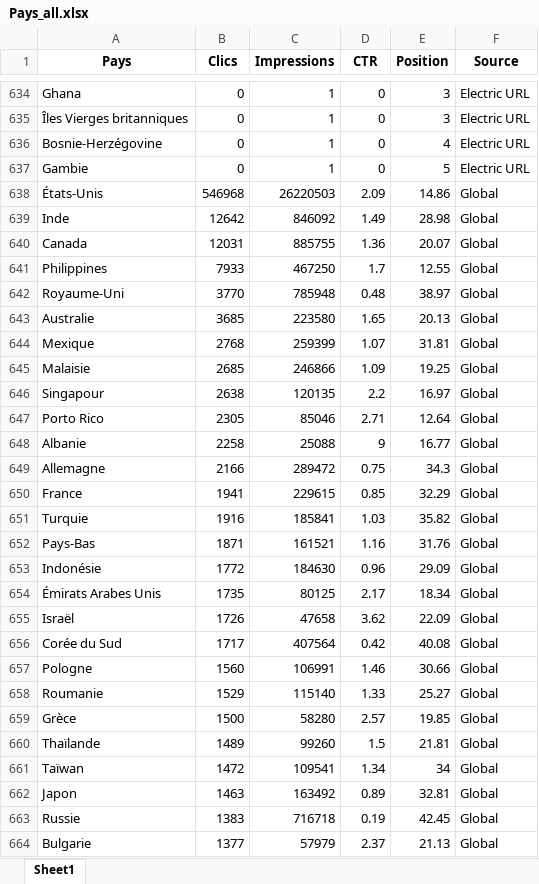
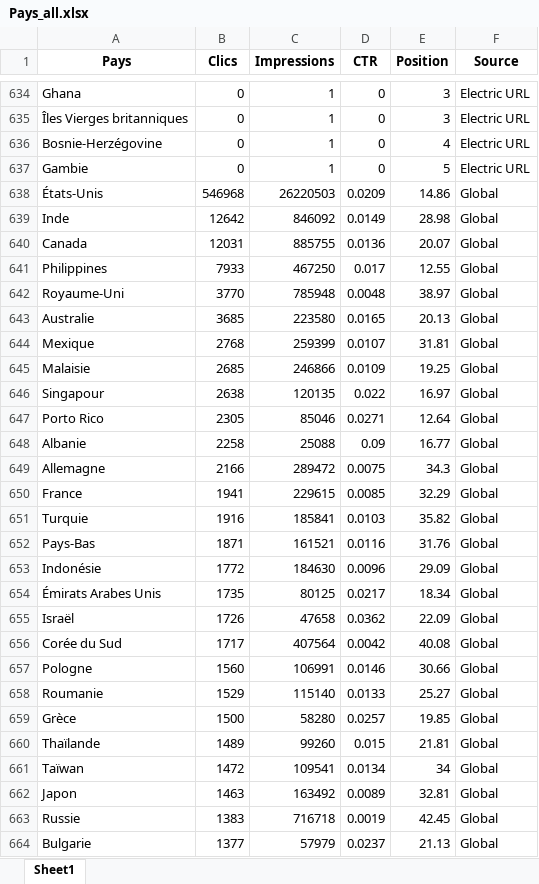
Before and after one commit to Emma-Coco/Data-Market-Analysis---Michelin, an Excel workbook: Clean_data/Pays_all.xlsx, sheet Sheet1, drawn as a sheet; only a part is shown, gaps mark what is left out; values as stored, in another font and other column widths than the file's, no borders; the diff covers the shown part only; the diff names each change by its address in the sheet, - before the commit and + after, or states it on an @@ line.

```diff
--- a/Clean_data/Pays_all.xlsx (sheet Sheet1)
+++ b/Clean_data/Pays_all.xlsx (sheet Sheet1)
-D638 (CTR): 2.09
+D638 (CTR): 0.0209
-D639 (CTR): 1.49
+D639 (CTR): 0.0149
-D640 (CTR): 1.36
+D640 (CTR): 0.0136
-D641 (CTR): 1.7
+D641 (CTR): 0.017
-D642 (CTR): 0.48
+D642 (CTR): 0.0048
-D643 (CTR): 1.65
+D643 (CTR): 0.0165
-D644 (CTR): 1.07
+D644 (CTR): 0.0107
-D645 (CTR): 1.09
+D645 (CTR): 0.0109
-D646 (CTR): 2.2
+D646 (CTR): 0.022
-D647 (CTR): 2.71
+D647 (CTR): 0.0271
-D648 (CTR): 9
+D648 (CTR): 0.09
-D649 (CTR): 0.75
+D649 (CTR): 0.0075
-D650 (CTR): 0.85
+D650 (CTR): 0.0085
-D651 (CTR): 1.03
+D651 (CTR): 0.0103
-D652 (CTR): 1.16
+D652 (CTR): 0.0116
-D653 (CTR): 0.96
+D653 (CTR): 0.0096
-D654 (CTR): 2.17
+D654 (CTR): 0.0217
-D655 (CTR): 3.62
+D655 (CTR): 0.0362
-D656 (CTR): 0.42
+D656 (CTR): 0.0042
-D657 (CTR): 1.46
+D657 (CTR): 0.0146
-D658 (CTR): 1.33
+D658 (CTR): 0.0133
-D659 (CTR): 2.57
+D659 (CTR): 0.0257
-D660 (CTR): 1.5
+D660 (CTR): 0.015
-D661 (CTR): 1.34
+D661 (CTR): 0.0134
-D662 (CTR): 0.89
+D662 (CTR): 0.0089
-D663 (CTR): 0.19
+D663 (CTR): 0.0019
-D664 (CTR): 2.37
+D664 (CTR): 0.0237
```
Also changed, not shown: 497 edited cells elsewhere in this sheet, Clean_data/Appareils_all.xlsx, Clean_data/Apparence_dans_les_résultats_de_recherche_all.xlsx, 42 other files.
